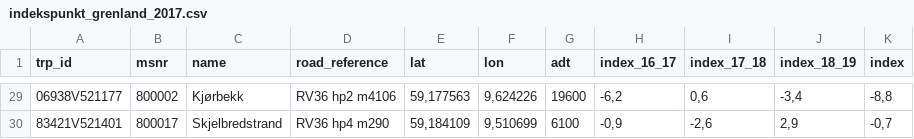
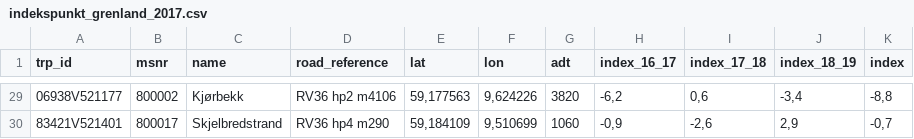
Before and after one commit to snohan/byindeks, a CSV file: data_indexpoints_tidy/indekspunkt_grenland_2017.csv, drawn as a sheet; only a part is shown, gaps mark what is left out; the diff covers the shown part only.

```diff
--- a/data_indexpoints_tidy/indekspunkt_grenland_2017.csv
+++ b/data_indexpoints_tidy/indekspunkt_grenland_2017.csv
@@ -29,2 +29,2 @@
-"06938V521177";800002;"Kjørbekk";"RV36 hp2 m4106";59,177563;9,624226;19600;-6,2;0,6;-3,4;-8,8
-"83421V521401";800017;"Skjelbredstrand";"RV36 hp4 m290";59,184109;9,510699;6100;-0,9;-2,6;2,9;-0,7
+"06938V521177";800002;"Kjørbekk";"RV36 hp2 m4106";59,177563;9,624226;3820;-6,2;0,6;-3,4;-8,8
+"83421V521401";800017;"Skjelbredstrand";"RV36 hp4 m290";59,184109;9,510699;1060;-0,9;-2,6;2,9;-0,7
```
Also changed, not shown: 22 edited cells elsewhere in this file, 4 other files.
